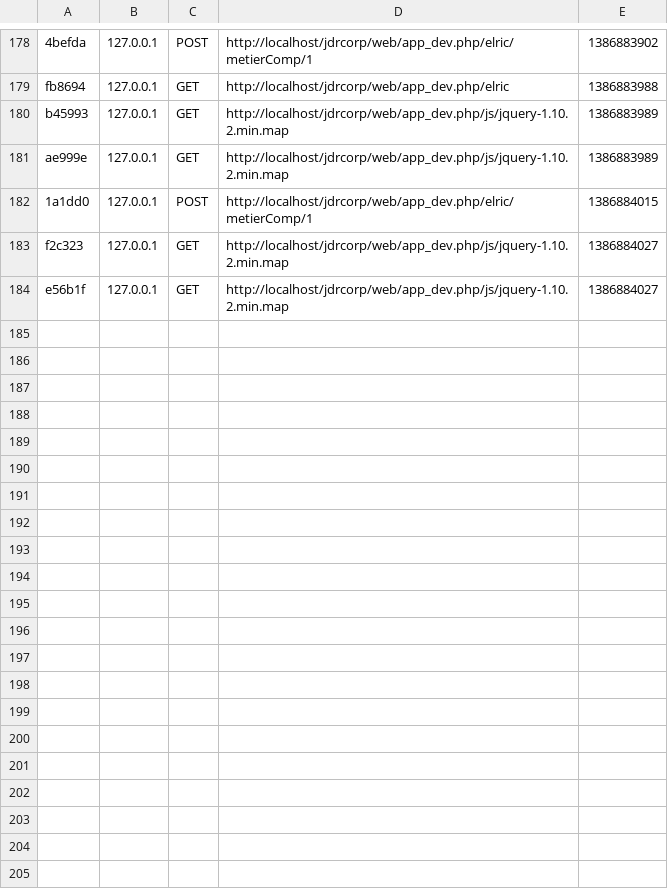
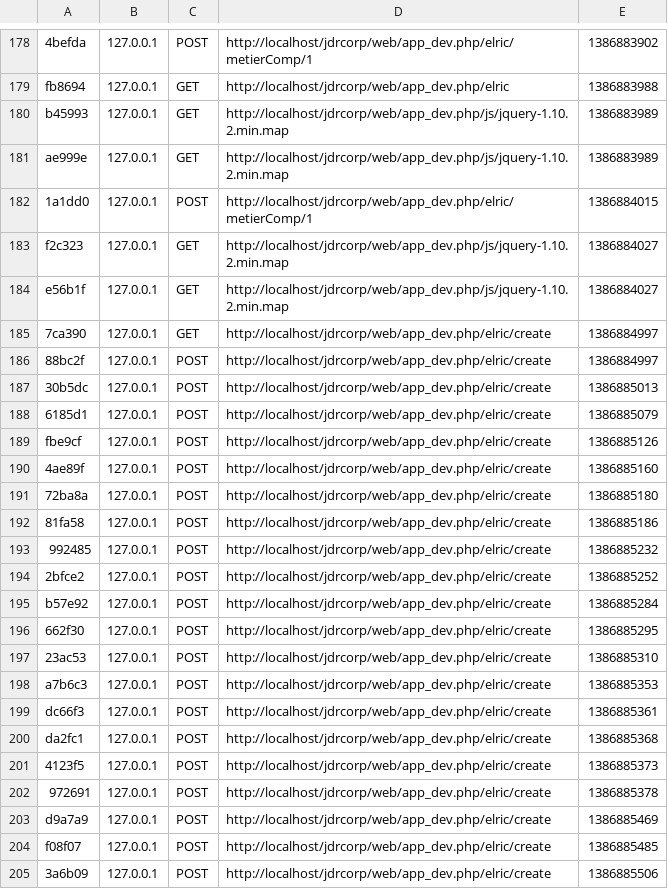
Before and after one commit to peinorim/jdrcorp, a CSV file: app/cache/dev/profiler/index.csv, drawn as a sheet; only a part is shown, gaps mark what is left out; the diff names each change by its address in the sheet, - before the commit and + after, or states it on an @@ line.

```diff
--- a/app/cache/dev/profiler/index.csv
+++ b/app/cache/dev/profiler/index.csv
+row 185: 7ca390 | 127.0.0.1 | GET | http://localhost/jdrcorp/web/app_dev.php/elric/create | 1386884997
+row 186: 88bc2f | 127.0.0.1 | POST | http://localhost/jdrcorp/web/app_dev.php/elric/create | 1386884997
+row 187: 30b5dc | 127.0.0.1 | POST | http://localhost/jdrcorp/web/app_dev.php/elric/create | 1386885013
+row 188: 6185d1 | 127.0.0.1 | POST | http://localhost/jdrcorp/web/app_dev.php/elric/create | 1386885079
+row 189: fbe9cf | 127.0.0.1 | POST | http://localhost/jdrcorp/web/app_dev.php/elric/create | 1386885126
+row 190: 4ae89f | 127.0.0.1 | POST | http://localhost/jdrcorp/web/app_dev.php/elric/create | 1386885160
+row 191: 72ba8a | 127.0.0.1 | POST | http://localhost/jdrcorp/web/app_dev.php/elric/create | 1386885180
+row 192: 81fa58 | 127.0.0.1 | POST | http://localhost/jdrcorp/web/app_dev.php/elric/create | 1386885186
+row 193: 992485 | 127.0.0.1 | POST | http://localhost/jdrcorp/web/app_dev.php/elric/create | 1386885232
+row 194: 2bfce2 | 127.0.0.1 | POST | http://localhost/jdrcorp/web/app_dev.php/elric/create | 1386885252
+row 195: b57e92 | 127.0.0.1 | POST | http://localhost/jdrcorp/web/app_dev.php/elric/create | 1386885284
+row 196: 662f30 | 127.0.0.1 | POST | http://localhost/jdrcorp/web/app_dev.php/elric/create | 1386885295
+row 197: 23ac53 | 127.0.0.1 | POST | http://localhost/jdrcorp/web/app_dev.php/elric/create | 1386885310
+row 198: a7b6c3 | 127.0.0.1 | POST | http://localhost/jdrcorp/web/app_dev.php/elric/create | 1386885353
+row 199: dc66f3 | 127.0.0.1 | POST | http://localhost/jdrcorp/web/app_dev.php/elric/create | 1386885361
+row 200: da2fc1 | 127.0.0.1 | POST | http://localhost/jdrcorp/web/app_dev.php/elric/create | 1386885368
+row 201: 4123f5 | 127.0.0.1 | POST | http://localhost/jdrcorp/web/app_dev.php/elric/create | 1386885373
+row 202: 972691 | 127.0.0.1 | POST | http://localhost/jdrcorp/web/app_dev.php/elric/create | 1386885378
+row 203: d9a7a9 | 127.0.0.1 | POST | http://localhost/jdrcorp/web/app_dev.php/elric/create | 1386885469
+row 204: f08f07 | 127.0.0.1 | POST | http://localhost/jdrcorp/web/app_dev.php/elric/create | 1386885485
+row 205: 3a6b09 | 127.0.0.1 | POST | http://localhost/jdrcorp/web/app_dev.php/elric/create | 1386885506
```
Also changed, not shown: 44 other files.
